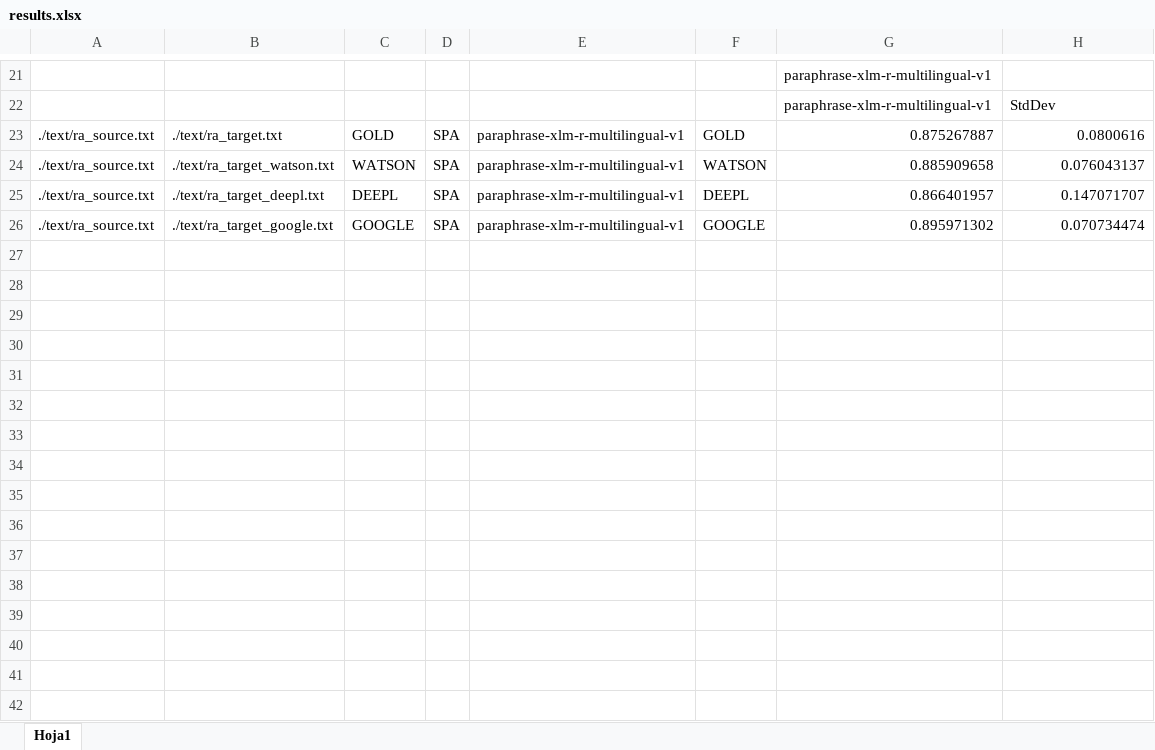
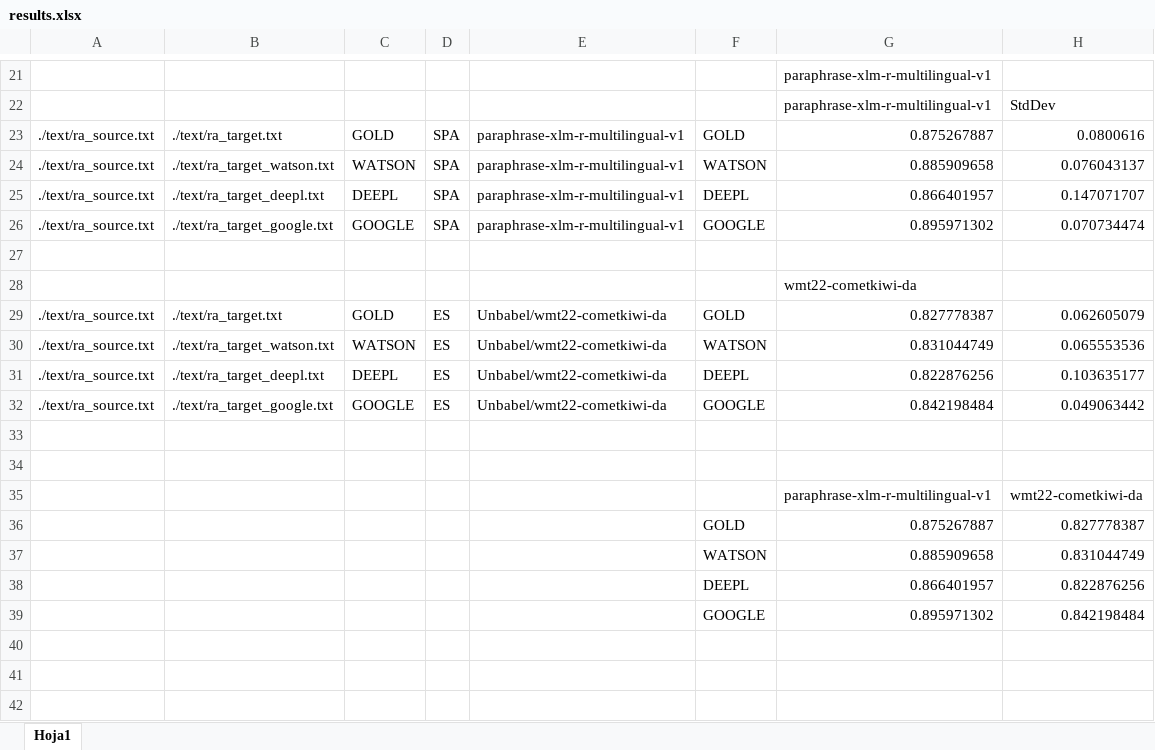
Before and after one commit to miguelknals/MTEvalPoC, an Excel workbook: docs/results.xlsx, sheet Hoja1, drawn as a sheet; only a part is shown, gaps mark what is left out; values as stored, in another font and other column widths than the file's, no borders; charts and pictures not drawn; removed rows and columns are numbered as before the commit, all else as after; the diff names each change by its address in the sheet, - before the commit and + after, or states it on an @@ line.

```diff
--- a/docs/results.xlsx (sheet Hoja1)
+++ b/docs/results.xlsx (sheet Hoja1)
+row 28:  |  |  |  |  |  | wmt22-cometkiwi-da
+row 29: ./text/ra_source.txt | ./text/ra_target.txt | GOLD | ES | Unbabel/wmt22-cometkiwi-da | GOLD | 0.827778387 | 0.062605079
+row 30: ./text/ra_source.txt | ./text/ra_target_watson.txt | WATSON | ES | Unbabel/wmt22-cometkiwi-da | WATSON | 0.831044749 | 0.065553536
+row 31: ./text/ra_source.txt | ./text/ra_target_deepl.txt | DEEPL | ES | Unbabel/wmt22-cometkiwi-da | DEEPL | 0.822876256 | 0.103635177
+row 32: ./text/ra_source.txt | ./text/ra_target_google.txt | GOOGLE | ES | Unbabel/wmt22-cometkiwi-da | GOOGLE | 0.842198484 | 0.049063442
-row 35: (empty)
+row 35:  |  |  |  |  |  | paraphrase-xlm-r-multilingual-v1 | wmt22-cometkiwi-da
-row 36: (empty)
+row 36:  |  |  |  |  | GOLD | 0.875267887 | 0.827778387
-row 37: (empty)
+row 37:  |  |  |  |  | WATSON | 0.885909658 | 0.831044749
-row 38: (empty)
+row 38:  |  |  |  |  | DEEPL | 0.866401957 | 0.822876256
-row 39: (empty)
+row 39:  |  |  |  |  | GOOGLE | 0.895971302 | 0.842198484
-row 35: (empty)
-row 36: (empty)
-row 37: (empty)
-row 38: (empty)
-row 39: (empty)
```
Also changed, not shown: charts or pictures, 4 other files.
